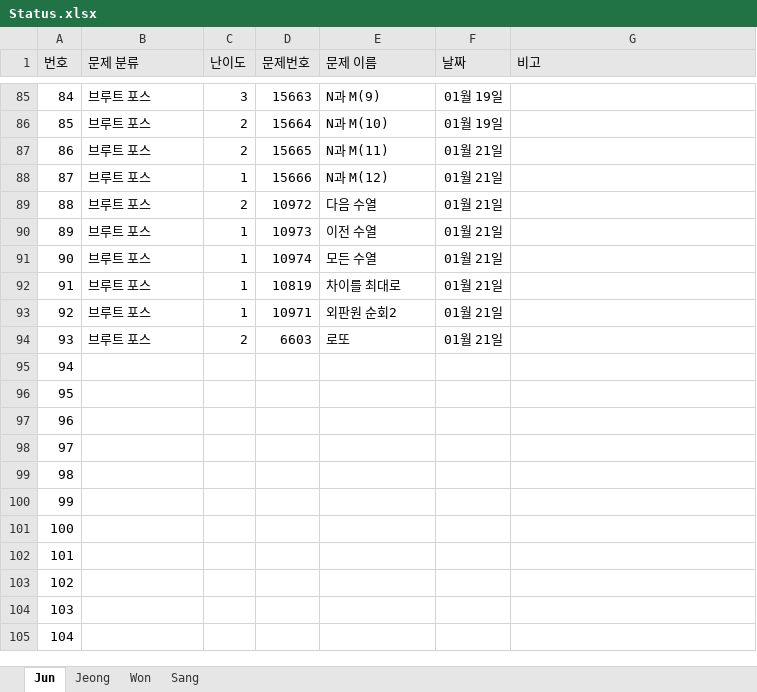
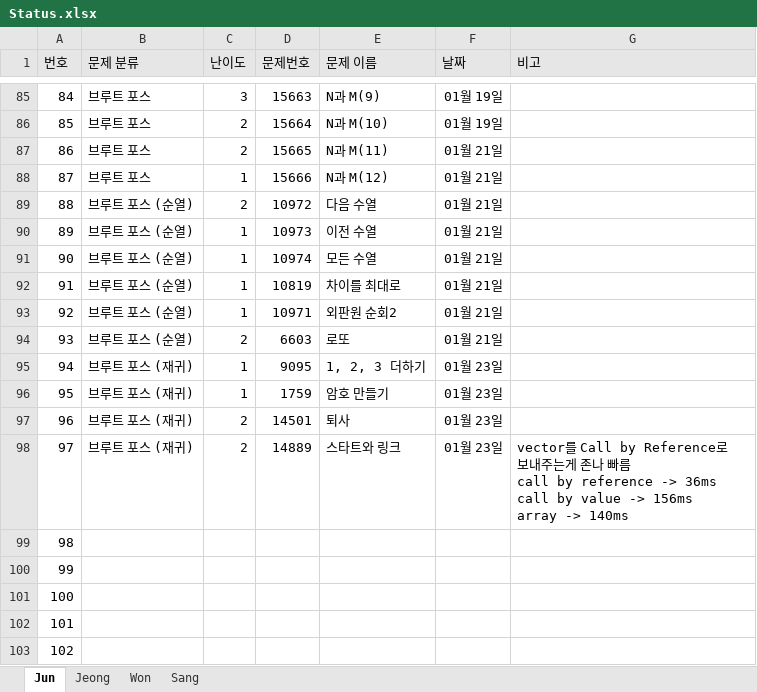
Before and after one commit to JunHeon-Ch/GC_Algorithm_Study, an Excel workbook: Status.xlsx, sheet Jun, drawn as a sheet; only a part is shown, gaps mark what is left out; the shorter side is filled out with more unchanged rows; values as stored, in another font and other column widths than the file's, no borders; ↵ is a line break in a cell; the diff names each change by its address in the sheet, - before the commit and + after, or states it on an @@ line.

Commit message:
docs: Updating junheon status

```diff
--- a/Status.xlsx (sheet Jun)
+++ b/Status.xlsx (sheet Jun)
-B89:B94 (문제 분류): 브루트 포스
+B89:B94 (문제 분류): 브루트 포스 (순열)
-B95:B98 (문제 분류): (empty)
+B95:B98 (문제 분류): 브루트 포스 (재귀)
-C95:C96 (난이도): (empty)
+C95:C96 (난이도): 1
-D95 (문제번호): (empty)
+D95 (문제번호): 9095
-E95 (문제 이름): (empty)
+E95 (문제 이름): 1, 2, 3 더하기
-F95:F98 (날짜): (empty)
+F95:F98 (날짜): 01월 23일
-D96 (문제번호): (empty)
+D96 (문제번호): 1759
-E96 (문제 이름): (empty)
+E96 (문제 이름): 암호 만들기
-C97:C98 (난이도): (empty)
+C97:C98 (난이도): 2
-D97 (문제번호): (empty)
+D97 (문제번호): 14501
-E97 (문제 이름): (empty)
+E97 (문제 이름): 퇴사
-D98 (문제번호): (empty)
+D98 (문제번호): 14889
-E98 (문제 이름): (empty)
+E98 (문제 이름): 스타트와 링크
-G98 (비고): (empty)
+G98 (비고): vector를 Call by Reference로 보내주는게 존나 빠름 ↵ call by reference -> 36ms ↵ call by value -> 156ms ↵ array -> 140ms
```
